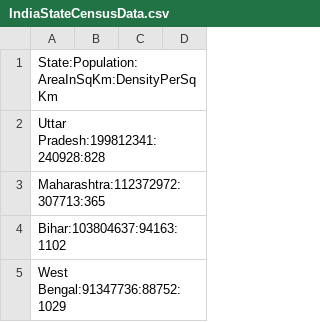
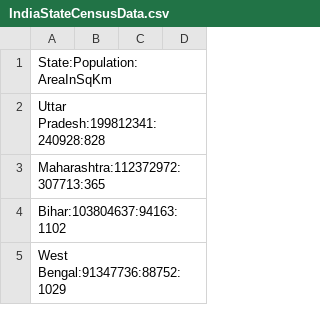
Before and after one commit to shaheen5/Indian-State-Census-Analyser-Problem, a CSV file: main/resources/IndiaStateCensusData.csv, drawn as a sheet; only a part is shown.

```diff
--- a/main/resources/IndiaStateCensusData.csv
+++ b/main/resources/IndiaStateCensusData.csv
@@ -1,2 +1,2 @@
-State:Population:AreaInSqKm:DensityPerSqKm
+State:Population:AreaInSqKm
 Uttar Pradesh:199812341:240928:828
```
Also changed, not shown: 1 other file.
